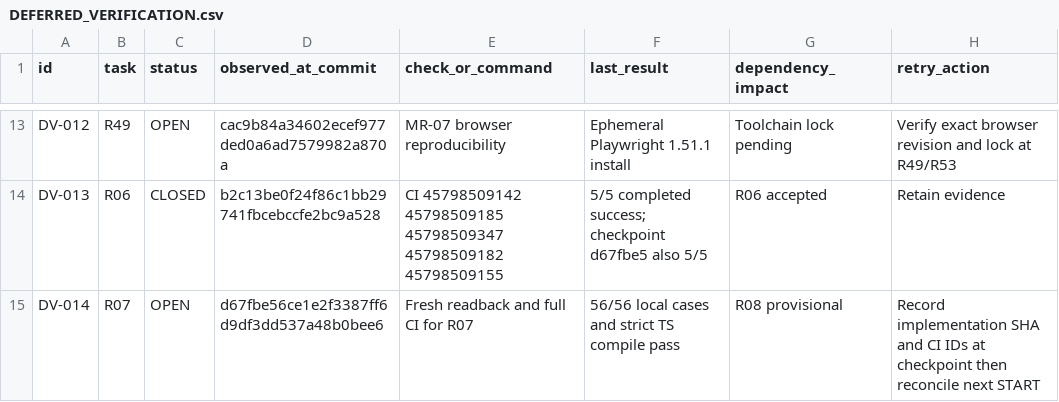
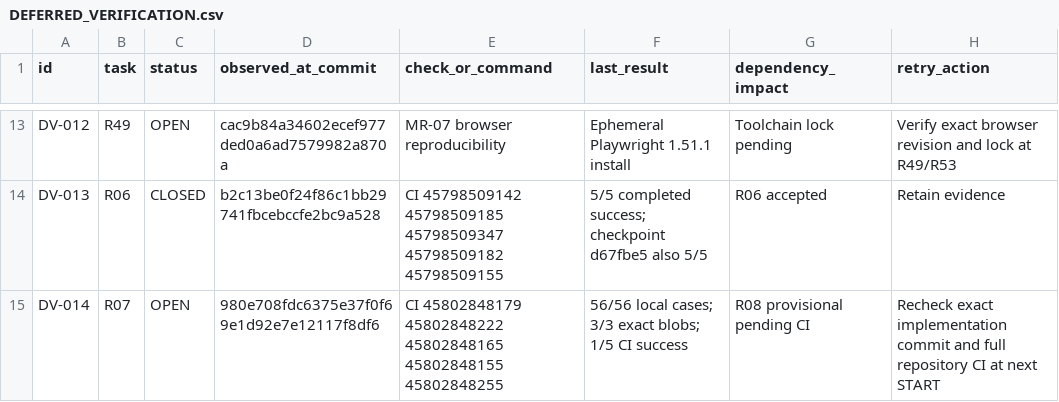
Before and after one commit to S2zxx0zxx/Railway-Ceo-, a CSV file: docs/railway/DEFERRED_VERIFICATION.csv, drawn as a sheet; only a part is shown, gaps mark what is left out.

```diff
--- a/docs/railway/DEFERRED_VERIFICATION.csv
+++ b/docs/railway/DEFERRED_VERIFICATION.csv
@@ -14,2 +14,2 @@ DV-012,R49,OPEN,cac9b84a34602ecef977ded0a6ad7579982a870a,MR-07 browser reproduci
 DV-013,R06,CLOSED,b2c13be0f24f86c1bb29741fbcebccfe2bc9a528,CI 45798509142 45798509185 45798509347 45798509182 45798509155,5/5 completed success; checkpoint d67fbe5 also 5/5,R06 accepted,Retain evidence
-DV-014,R07,OPEN,d67fbe56ce1e2f3387ff6d9df3dd537a48b0bee6,Fresh readback and full CI for R07,56/56 local cases and strict TS compile pass,R08 provisional,Record implementation SHA and CI IDs at checkpoint then reconcile next START
+DV-014,R07,OPEN,980e708fdc6375e37f0f69e1d92e7e12117f8df6,CI 45802848179 45802848222 45802848165 45802848155 45802848255,56/56 local cases; 3/3 exact blobs; 1/5 CI success,R08 provisional pending CI,Recheck exact implementation commit and full repository CI at next START
```
Also changed, not shown: docs/railway/EXECUTION_LEDGER.csv, 2 other files.
